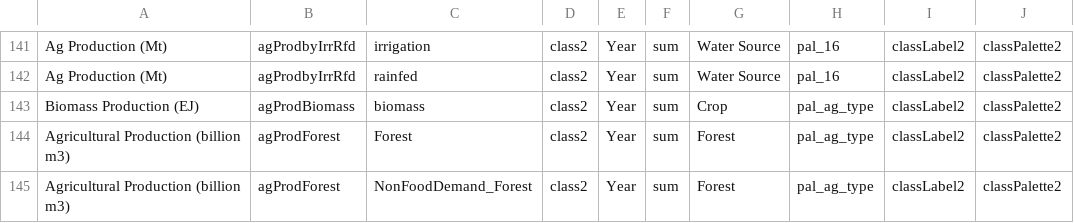
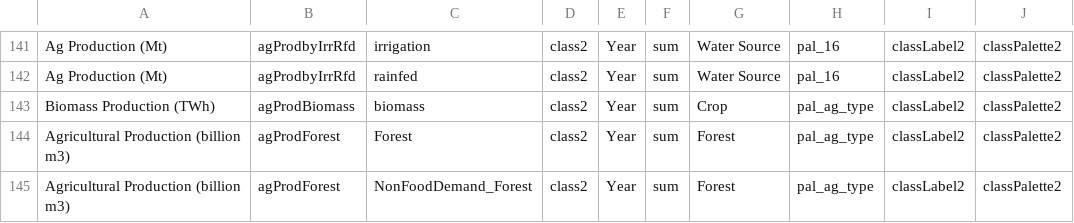
Before and after one commit to JGCRI/metis, a CSV file: dataFiles/mapping/template_Regional_mapping.csv, drawn as a sheet; only a part is shown, gaps mark what is left out.

```diff
--- a/dataFiles/mapping/template_Regional_mapping.csv
+++ b/dataFiles/mapping/template_Regional_mapping.csv
@@ -142,3 +142,3 @@
 "Ag Production (Mt)","agProdbyIrrRfd","rainfed","class2","Year","sum","Water Source","pal_16","classLabel2","classPalette2"
-"Biomass Production (EJ)","agProdBiomass","biomass","class2","Year","sum","Crop","pal_ag_type","classLabel2","classPalette2"
+"Biomass Production (TWh)","agProdBiomass","biomass","class2","Year","sum","Crop","pal_ag_type","classLabel2","classPalette2"
 "Agricultural Production (billion m3)","agProdForest","Forest","class2","Year","sum","Forest","pal_ag_type","classLabel2","classPalette2"
```
Also changed, not shown: 11 other files.
